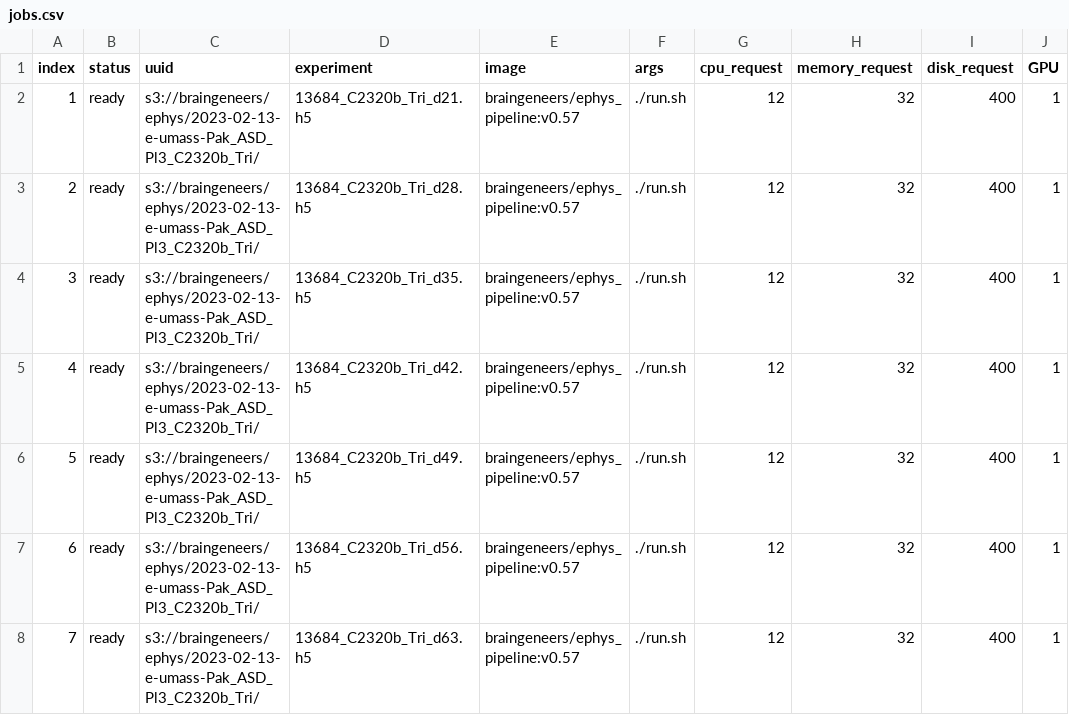
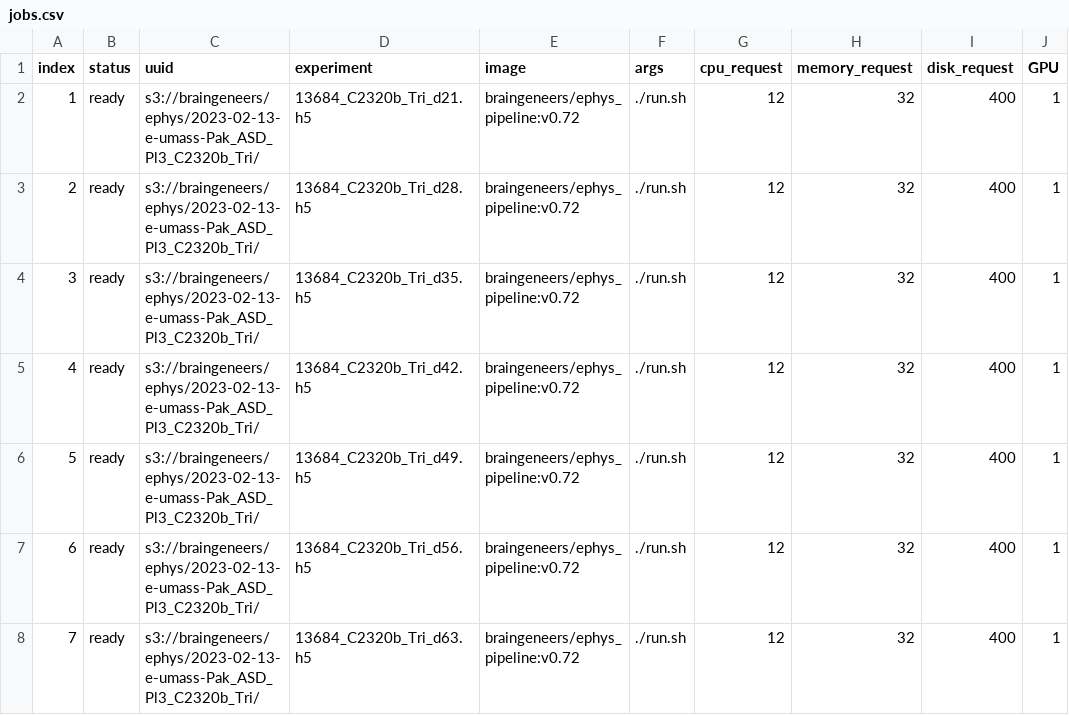
Before and after one commit to braingeneers/SpikeCanvas-EphysPipeline, a CSV file: Services/MaxWell_Dashboard/src/jobs.csv, drawn as a sheet; only a part is shown; the diff names each change by its address in the sheet, - before the commit and + after, or states it on an @@ line.

Commit message:
Updates to support max2 24 well complete

```diff
--- a/Services/MaxWell_Dashboard/src/jobs.csv
+++ b/Services/MaxWell_Dashboard/src/jobs.csv
-E2:E8 (image): braingeneers/ephys_pipeline:v0.57
+E2:E8 (image): braingeneers/ephys_pipeline:v0.72
```
Also changed, not shown: Services/Spike_Sorting_Listener/src/csv/20230829131110.csv, 27 other files.
